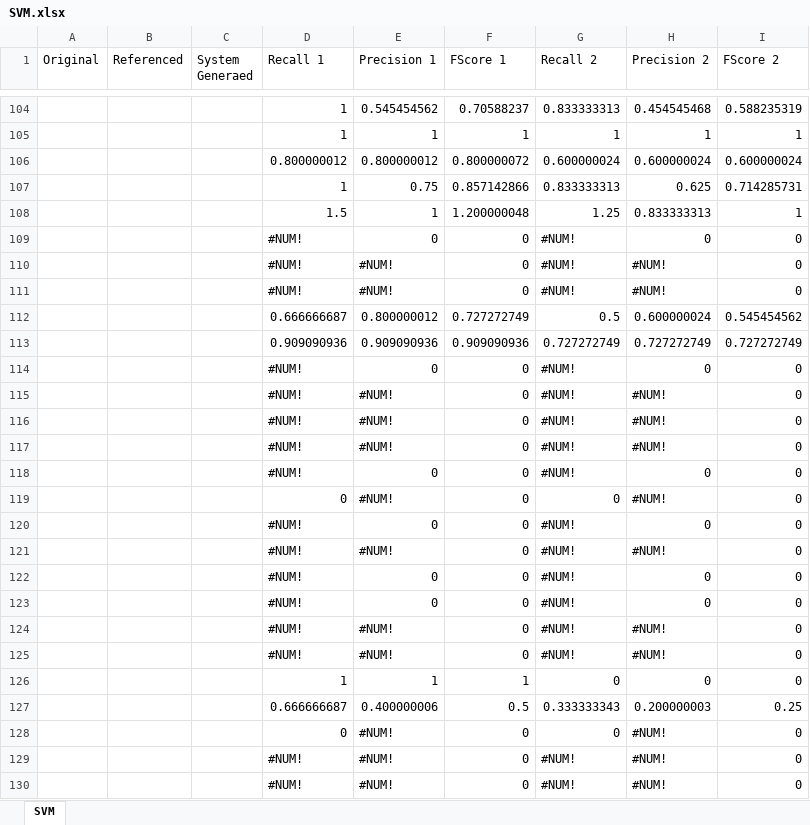
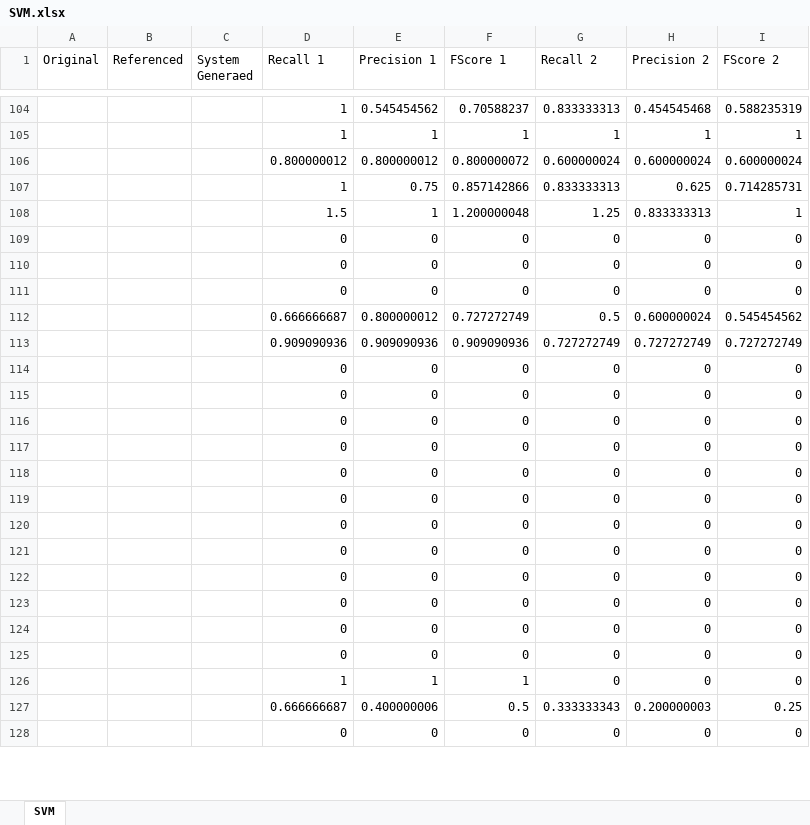
Before and after one commit to abdelrhmanfared/ArabicTextSummarizer, an Excel workbook: SVM.xlsx, sheet SVM, drawn as a sheet; only a part is shown, gaps mark what is left out; values as stored, in another font and other column widths than the file's, no cell formats; removed rows and columns are numbered as before the commit, all else as after; the diff covers the shown part only; the diff names each change by its address in the sheet, - before the commit and + after, or states it on an @@ line.

```diff
--- a/SVM.xlsx (sheet SVM)
+++ b/SVM.xlsx (sheet SVM)
-D109 (Recall 1): #NUM!
+D109 (Recall 1): 0
-G109 (Recall 2): #NUM!
+G109 (Recall 2): 0
-row 110:  |  |  | #NUM! | #NUM! | 0 | #NUM! | #NUM! | 0
-row 111:  |  |  | #NUM! | #NUM! | 0 | #NUM! | #NUM! | 0
+row 110:  |  |  | 0 | 0 | 0 | 0 | 0 | 0
+row 111:  |  |  | 0 | 0 | 0 | 0 | 0 | 0
-D114 (Recall 1): #NUM!
+D114 (Recall 1): 0
-G114 (Recall 2): #NUM!
+G114 (Recall 2): 0
-row 115:  |  |  | #NUM! | #NUM! | 0 | #NUM! | #NUM! | 0
-row 116:  |  |  | #NUM! | #NUM! | 0 | #NUM! | #NUM! | 0
-row 117:  |  |  | #NUM! | #NUM! | 0 | #NUM! | #NUM! | 0
-D115 (Recall 1): #NUM!
+D115 (Recall 1): 0
-G115 (Recall 2): #NUM!
+G115 (Recall 2): 0
-E116 (Precision 1): #NUM!
+E116 (Precision 1): 0
-H116 (Precision 2): #NUM!
+H116 (Precision 2): 0
-D117 (Recall 1): #NUM!
+D117 (Recall 1): 0
-G117 (Recall 2): #NUM!
+G117 (Recall 2): 0
-row 121:  |  |  | #NUM! | #NUM! | 0 | #NUM! | #NUM! | 0
-D118:D119 (Recall 1): #NUM!
+D118:D119 (Recall 1): 0
-G118:G119 (Recall 2): #NUM!
+G118:G119 (Recall 2): 0
-row 124:  |  |  | #NUM! | #NUM! | 0 | #NUM! | #NUM! | 0
-row 125:  |  |  | #NUM! | #NUM! | 0 | #NUM! | #NUM! | 0
+row 120:  |  |  | 0 | 0 | 0 | 0 | 0 | 0
+row 121:  |  |  | 0 | 0 | 0 | 0 | 0 | 0
+row 122:  |  |  | 0 | 0 | 0 | 0 | 0 | 0
+row 123:  |  |  | 0 | 0 | 0 | 0 | 0 | 0
+row 124:  |  |  | 0 | 0 | 0 | 0 | 0 | 0
+row 125:  |  |  | 0 | 0 | 0 | 0 | 0 | 0
-E128 (Precision 1): #NUM!
+E128 (Precision 1): 0
-H128 (Precision 2): #NUM!
+H128 (Precision 2): 0
-row 129:  |  |  | #NUM! | #NUM! | 0 | #NUM! | #NUM! | 0
-row 130:  |  |  | #NUM! | #NUM! | 0 | #NUM! | #NUM! | 0
```
Also changed, not shown: 14 added rows, 13 removed rows and 8 edited cells elsewhere in this sheet, cell formats, Average.xlsx, NN.xlsx, 2 other files.
